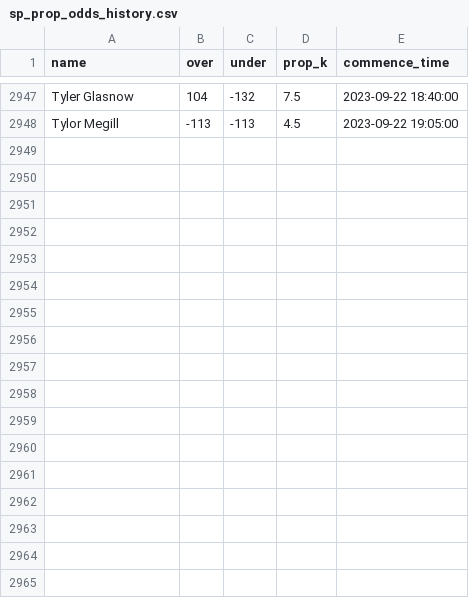
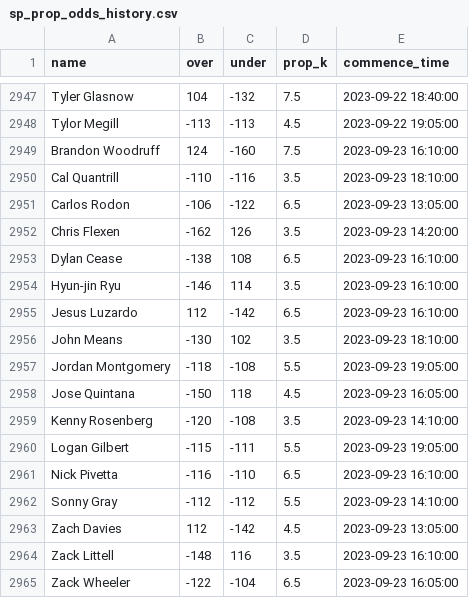
Before and after one commit to amaizehayes/sp-k-prediction-app, a CSV file: output/sp_prop_odds_history.csv, drawn as a sheet; only a part is shown, gaps mark what is left out.

```diff
--- a/output/sp_prop_odds_history.csv
+++ b/output/sp_prop_odds_history.csv
@@ -2948 +2948,18 @@ Tyler Glasnow,104,-132,7.5,2023-09-22 18:40:00
 Tylor Megill,-113,-113,4.5,2023-09-22 19:05:00
+Brandon Woodruff,124,-160,7.5,2023-09-23 16:10:00
+Cal Quantrill,-110,-116,3.5,2023-09-23 18:10:00
+Carlos Rodon,-106,-122,6.5,2023-09-23 13:05:00
+Chris Flexen,-162,126,3.5,2023-09-23 14:20:00
+Dylan Cease,-138,108,6.5,2023-09-23 16:10:00
+Hyun-jin Ryu,-146,114,3.5,2023-09-23 16:10:00
+Jesus Luzardo,112,-142,6.5,2023-09-23 16:10:00
+John Means,-130,102,3.5,2023-09-23 18:10:00
+Jordan Montgomery,-118,-108,5.5,2023-09-23 19:05:00
+Jose Quintana,-150,118,4.5,2023-09-23 16:05:00
+Kenny Rosenberg,-120,-108,3.5,2023-09-23 14:10:00
+Logan Gilbert,-115,-111,5.5,2023-09-23 19:05:00
+Nick Pivetta,-116,-110,6.5,2023-09-23 16:10:00
+Sonny Gray,-112,-112,5.5,2023-09-23 14:10:00
+Zach Davies,112,-142,4.5,2023-09-23 13:05:00
+Zack Littell,-148,116,3.5,2023-09-23 16:10:00
+Zack Wheeler,-122,-104,6.5,2023-09-23 16:05:00
```
Also changed, not shown: output/probable_starter_history.csv, output/spk_history.csv, 9 other files.
